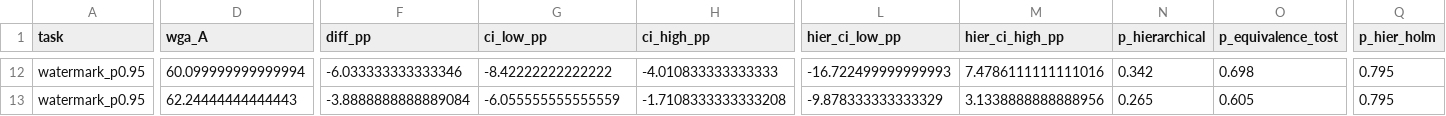
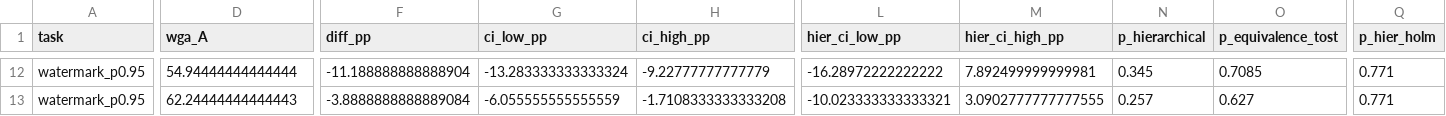
Before and after one commit to Naveenvaidani/VLM-Debias, a CSV file: results_study/phi/significance_wga.csv, drawn as a sheet; only a part is shown, gaps mark what is left out; the diff covers the shown part only; the diff names each change by its address in the sheet, - before the commit and + after, or states it on an @@ line.

```diff
--- a/results_study/phi/significance_wga.csv
+++ b/results_study/phi/significance_wga.csv
-D12 (wga_A): 60.099999999999994
+D12 (wga_A): 54.94444444444444
-F12 (diff_pp): -6.033333333333346
+F12 (diff_pp): -11.188888888888904
-G12 (ci_low_pp): -8.42222222222222
+G12 (ci_low_pp): -13.283333333333324
-H12 (ci_high_pp): -4.010833333333333
+H12 (ci_high_pp): -9.22777777777779
-L12 (hier_ci_low_pp): -16.722499999999993
+L12 (hier_ci_low_pp): -16.28972222222222
-M12 (hier_ci_high_pp): 7.4786111111111016
+M12 (hier_ci_high_pp): 7.892499999999981
-N12 (p_hierarchical): 0.342
+N12 (p_hierarchical): 0.345
-O12 (p_equivalence_tost): 0.698
+O12 (p_equivalence_tost): 0.7085
-Q12:Q13 (p_hier_holm): 0.795
+Q12:Q13 (p_hier_holm): 0.771
-L13 (hier_ci_low_pp): -9.878333333333329
+L13 (hier_ci_low_pp): -10.023333333333321
-M13 (hier_ci_high_pp): 3.1338888888888956
+M13 (hier_ci_high_pp): 3.0902777777777555
-N13 (p_hierarchical): 0.265
+N13 (p_hierarchical): 0.257
-O13 (p_equivalence_tost): 0.605
+O13 (p_equivalence_tost): 0.627
```
Also changed, not shown: 32 edited cells elsewhere in this file, results_study/celeba/all_runs.csv, results_study/celeba/significance_wga.csv, 43 other files.
